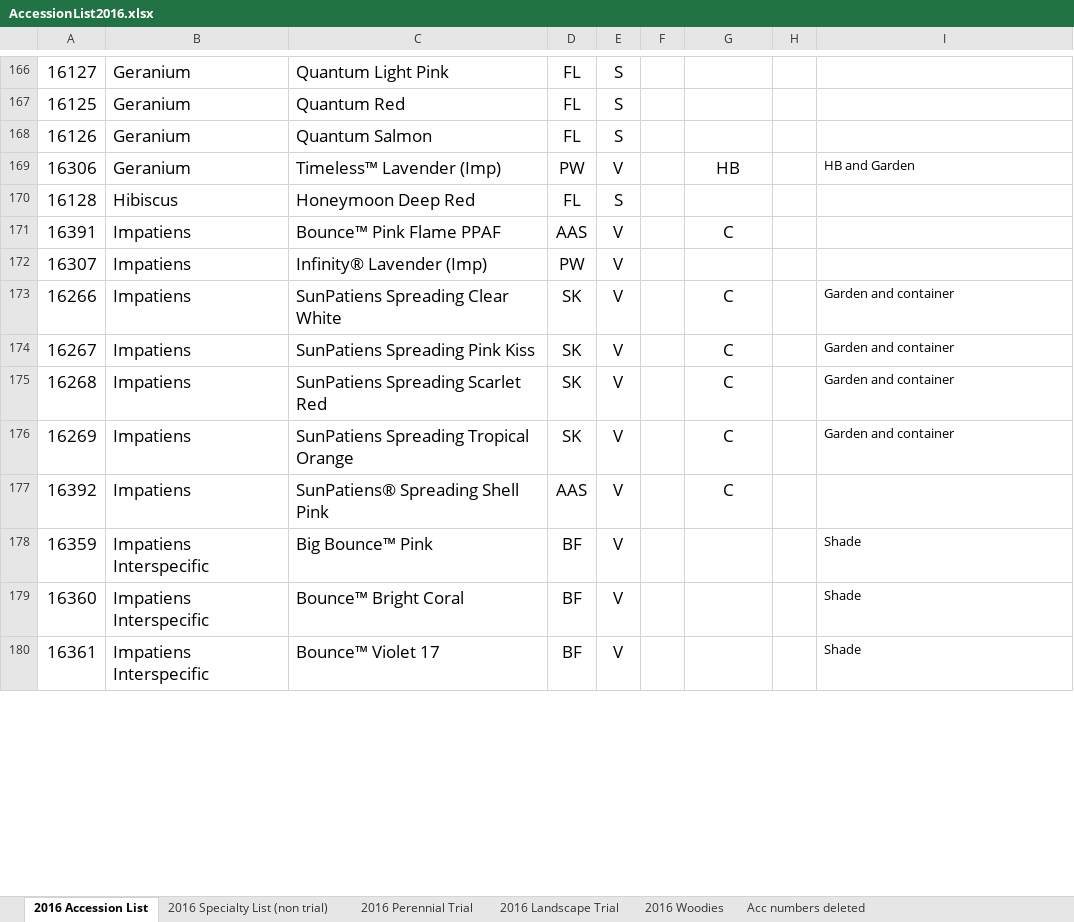
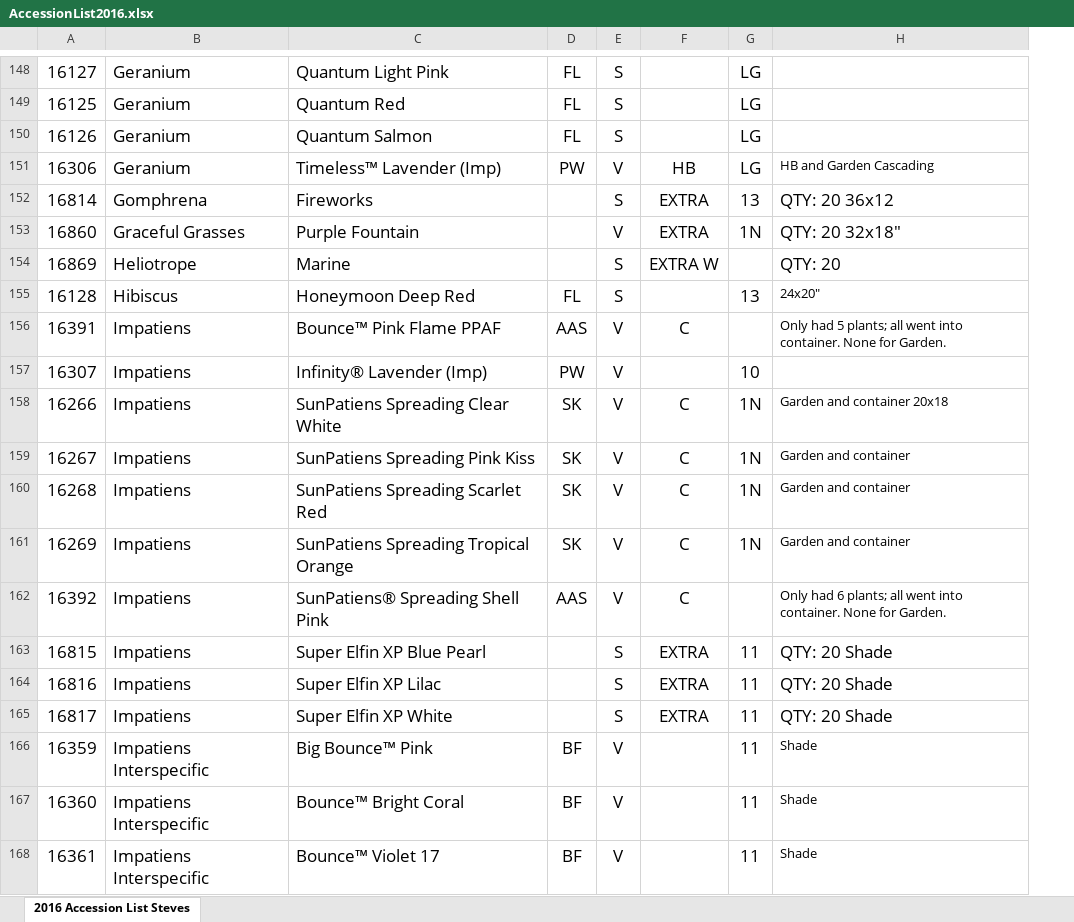
Before and after one commit to UMM-CSci-3601-S17/digital-display-garden-iteration-4-dorfner-v2, an Excel workbook: server/src/main/java/umm3601/digitalDisplayGarden/AccessionList2016.xlsx, sheet 2016 Accession List Steves, drawn as a sheet; only a part is shown, gaps mark what is left out; values as stored, in another font and other column widths than the file's, no borders; charts and pictures not drawn; removed rows and columns are numbered as before the commit, all else as after; the diff covers the shown part only; the diff names each change by its address in the sheet, - before the commit and + after, or states it on an @@ line.

```diff
--- a/server/src/main/java/umm3601/digitalDisplayGarden/AccessionList2016.xlsx (sheet 2016 Accession List Steves)
+++ b/server/src/main/java/umm3601/digitalDisplayGarden/AccessionList2016.xlsx (sheet 2016 Accession List Steves)
-sheet tab: 2016 Accession List
+sheet tab: 2016 Accession List Steves
-sheet tab: 2016 Specialty List (non trial)
-sheet tab: 2016 Perennial Trial
-sheet tab: 2016 Landscape Trial
-sheet tab: 2016 Woodies
-sheet tab: Acc numbers deleted
-column F, empty
-column H, empty
+column G, rows 148-151: all LG; rows 155-161: 13 |  | 10 | 1N | 1N | 1N | 1N; rows 166-168: all 11
-H151: HB and Garden
+H151: HB and Garden Cascading
+row 152: 16814 | Gomphrena | Fireworks |  | S | EXTRA | 13 | QTY: 20 36x12
+row 153: 16860 | Graceful Grasses | Purple Fountain |  | V | EXTRA | 1N | QTY: 20 32x18"
+row 154: 16869 | Heliotrope | Marine |  | S | EXTRA W |  | QTY: 20
-H155: (empty)
+H155: 24x20"
-H156: (empty)
+H156: Only had 5 plants; all went into container. None for Garden.
-H158: Garden and container
+H158: Garden and container 20x18
-H162: (empty)
+H162: Only had 6 plants; all went into container. None for Garden.
+row 163: 16815 | Impatiens | Super Elfin XP Blue Pearl |  | S | EXTRA | 11 | QTY: 20 Shade
+row 164: 16816 | Impatiens | Super Elfin XP Lilac |  | S | EXTRA | 11 | QTY: 20 Shade
+row 165: 16817 | Impatiens | Super Elfin XP White |  | S | EXTRA | 11 | QTY: 20 Shade
```
Also changed, not shown: 50 added rows, 89 removed rows, 66 edited cells and cell formats elsewhere in this sheet, charts or pictures, 1 other file.
